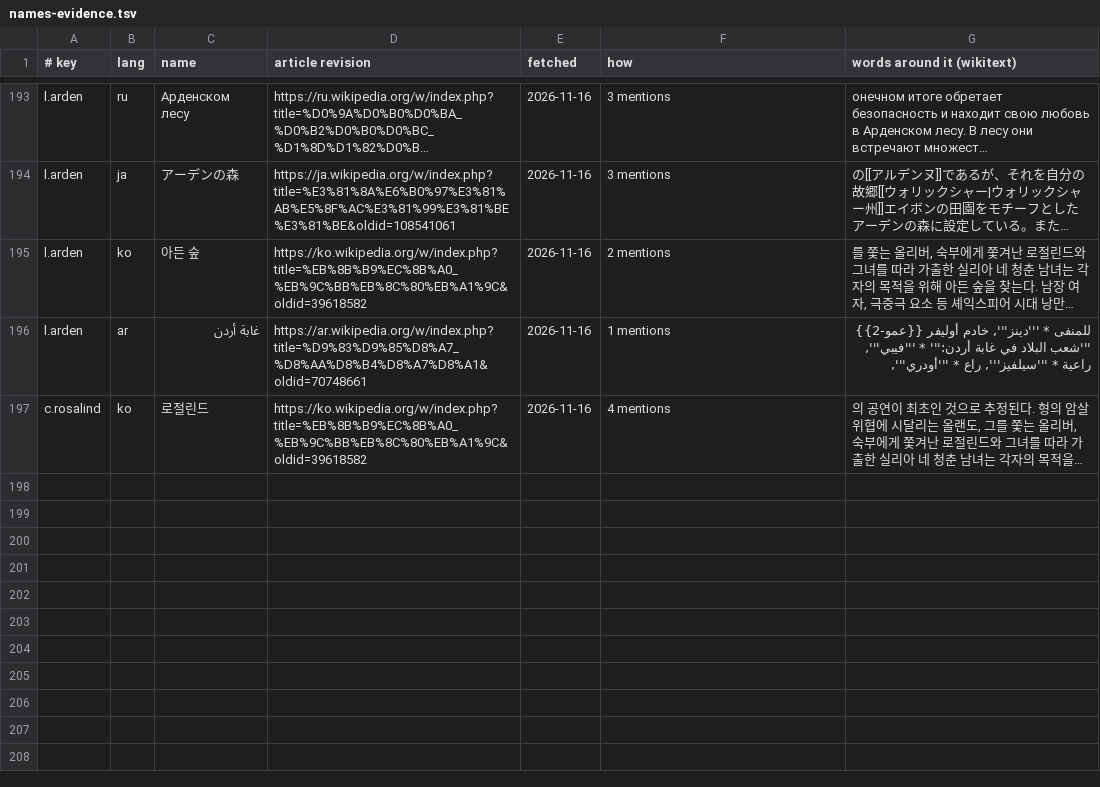
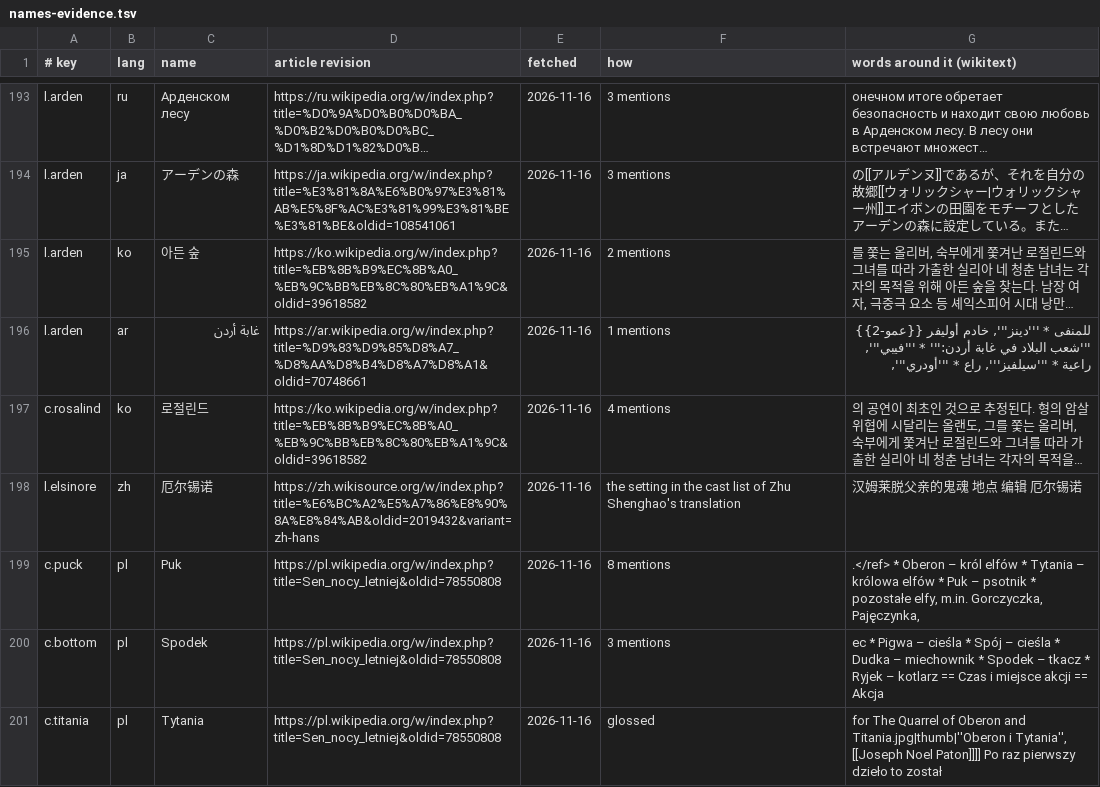
Before and after one commit to dcharlot65-personal/inspired-mile-web, a TSV file: scripts/lang-content/names-evidence.tsv, drawn as a sheet; only a part is shown, gaps mark what is left out; long unchanged cells end in …; the diff names each change by its address in the sheet, - before the commit and + after, or states it on an @@ line.

```diff
--- a/scripts/lang-content/names-evidence.tsv
+++ b/scripts/lang-content/names-evidence.tsv
+row 198: l.elsinore | zh | 厄尔锡诺 | https://zh.wikisource.org/w/index.php?title=%E6%BC%A2%E5%A7%86%E8%90%8A%E8%84%AB&oldid=2019432&variant=zh-hans | 2026-11-16 | the setting in the cast list of Zhu Shenghao's translation | 汉姆莱脱父亲的鬼魂 地点 编辑 厄尔锡诺
+row 199: c.puck | pl | Puk | https://pl.wikipedia.org/w/index.php?title=Sen_nocy_letniej&oldid=78550808 | 2026-11-16 | 8 mentions | .</ref> * Oberon – król elfów * Tytania – królowa elfów * Puk – psotnik * pozostałe elfy, m.in. Gorczyczka, Pajęczynka,
+row 200: c.bottom | pl | Spodek | https://pl.wikipedia.org/w/index.php?title=Sen_nocy_letniej&oldid=78550808 | 2026-11-16 | 3 mentions | ec * Pigwa – cieśla * Spój – cieśla * Dudka – miechownik * Spodek – tkacz * Ryjek – kotlarz == Czas i miejsce akcji == Akcja
+row 201: c.titania | pl | Tytania | https://pl.wikipedia.org/w/index.php?title=Sen_nocy_letniej&oldid=78550808 | 2026-11-16 | glossed | for The Quarrel of Oberon and Titania.jpg|thumb|''Oberon i Tytania'', [[Joseph Noel Paton]]]] Po raz pierwszy dzieło to został
```
Also changed, not shown: docs/language/data/content-names.tsv, scripts/lang-content/picks.tsv, 12 other files.
